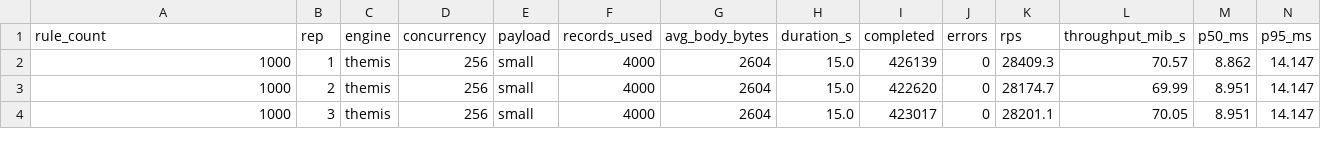
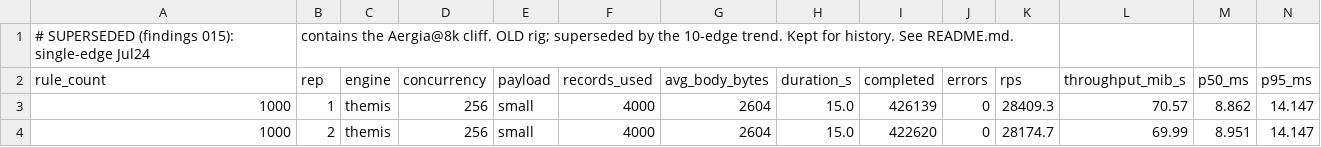
Before and after one commit to alonol8/nol8-validation, a CSV file: artifacts/evidence/rulecount-jul24-cliff.csv, drawn as a sheet; only a part is shown; the shorter side is filled out with more unchanged rows; rows hold the shown columns only; the diff names each change by its address in the sheet, - before the commit and + after, or states it on an @@ line.

```diff
--- a/artifacts/evidence/rulecount-jul24-cliff.csv
+++ b/artifacts/evidence/rulecount-jul24-cliff.csv
+row 1: # SUPERSEDED (findings 015): single-edge Jul24 | contains the Aergia@8k cliff. OLD rig; superseded by the 10-edge trend. Kept for history. See README.md.
```
Also changed, not shown: artifacts/evidence/concpush-8k-aergia-10argus.csv, artifacts/evidence/concpush-8k-themis-10argus.csv, 4 other files.
